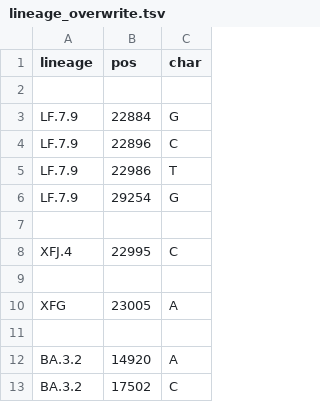
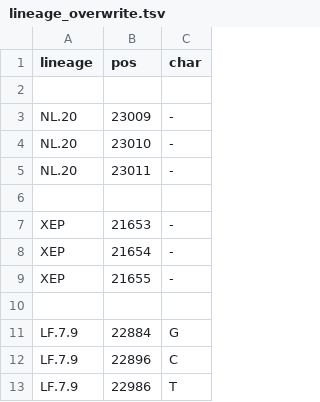
Before and after one commit to neherlab/nextclade_data_workflows, a TSV file: sars-cov-2/profiles/clades/lineage_overwrite.tsv, drawn as a sheet; only a part is shown; the shorter side is filled out with more unchanged rows.

```diff
--- a/sars-cov-2/profiles/clades/lineage_overwrite.tsv
+++ b/sars-cov-2/profiles/clades/lineage_overwrite.tsv
@@ -2,2 +2,10 @@ lineage	pos	char
 
+NL.20	23009	-
+NL.20	23010	-
+NL.20	23011	-
+
+XEP	21653	-
+XEP	21654	-
+XEP	21655	-
+
 LF.7.9	22884	G
```
Also changed, not shown: 3 other files.
